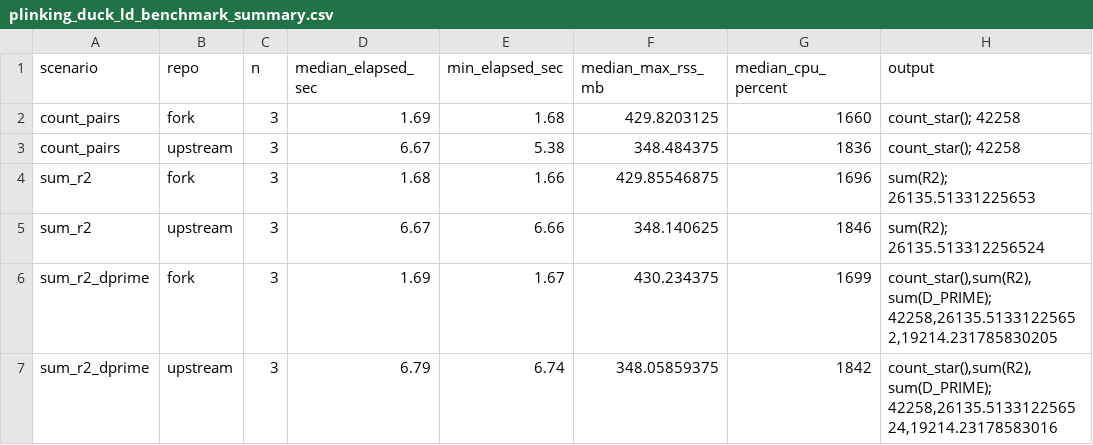
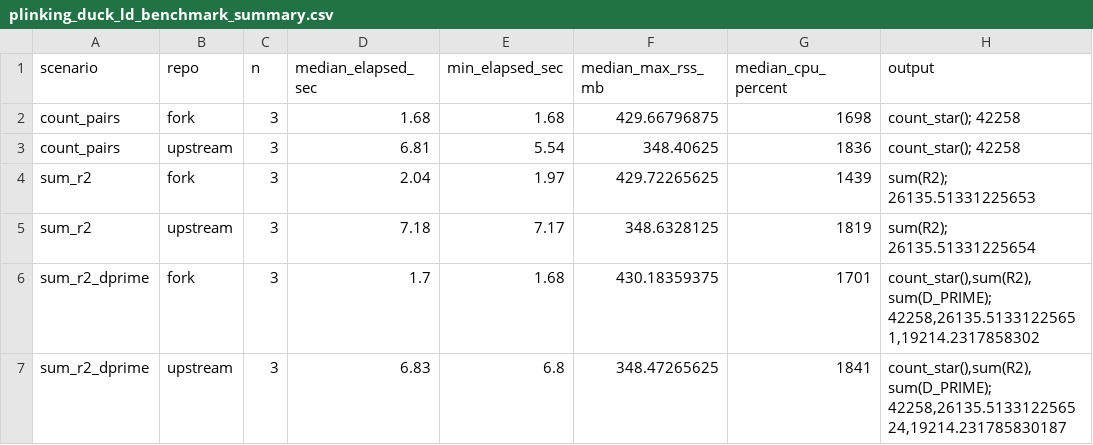
Before and after one commit to sounkou-bioinfo/colocalize, a CSV file: benchmarks/plinking_duck_ld_benchmark_summary.csv, drawn as a sheet.

```diff
--- a/benchmarks/plinking_duck_ld_benchmark_summary.csv
+++ b/benchmarks/plinking_duck_ld_benchmark_summary.csv
@@ -1,7 +1,7 @@
 "scenario","repo","n","median_elapsed_sec","min_elapsed_sec","median_max_rss_mb","median_cpu_percent","output"
-"count_pairs","fork",3,1.69,1.68,429.8203125,1660,"count_star(); 42258"
-"count_pairs","upstream",3,6.67,5.38,348.484375,1836,"count_star(); 42258"
-"sum_r2","fork",3,1.68,1.66,429.85546875,1696,"sum(R2); 26135.51331225653"
-"sum_r2","upstream",3,6.67,6.66,348.140625,1846,"sum(R2); 26135.513312256524"
-"sum_r2_dprime","fork",3,1.69,1.67,430.234375,1699,"count_star(),sum(R2),sum(D_PRIME); 42258,26135.51331225652,19214.231785830205"
-"sum_r2_dprime","upstream",3,6.79,6.74,348.05859375,1842,"count_star(),sum(R2),sum(D_PRIME); 42258,26135.513312256524,19214.23178583016"
+"count_pairs","fork",3,1.68,1.68,429.66796875,1698,"count_star(); 42258"
+"count_pairs","upstream",3,6.81,5.54,348.40625,1836,"count_star(); 42258"
+"sum_r2","fork",3,2.04,1.97,429.72265625,1439,"sum(R2); 26135.51331225653"
+"sum_r2","upstream",3,7.18,7.17,348.6328125,1819,"sum(R2); 26135.51331225654"
+"sum_r2_dprime","fork",3,1.7,1.68,430.18359375,1701,"count_star(),sum(R2),sum(D_PRIME); 42258,26135.51331225651,19214.2317858302"
+"sum_r2_dprime","upstream",3,6.83,6.8,348.47265625,1841,"count_star(),sum(R2),sum(D_PRIME); 42258,26135.513312256524,19214.231785830187"
```
Also changed, not shown: benchmarks/plinking_duck_ld_benchmark_plink2.csv, benchmarks/plinking_duck_ld_benchmark_raw.csv, 3 other files.
